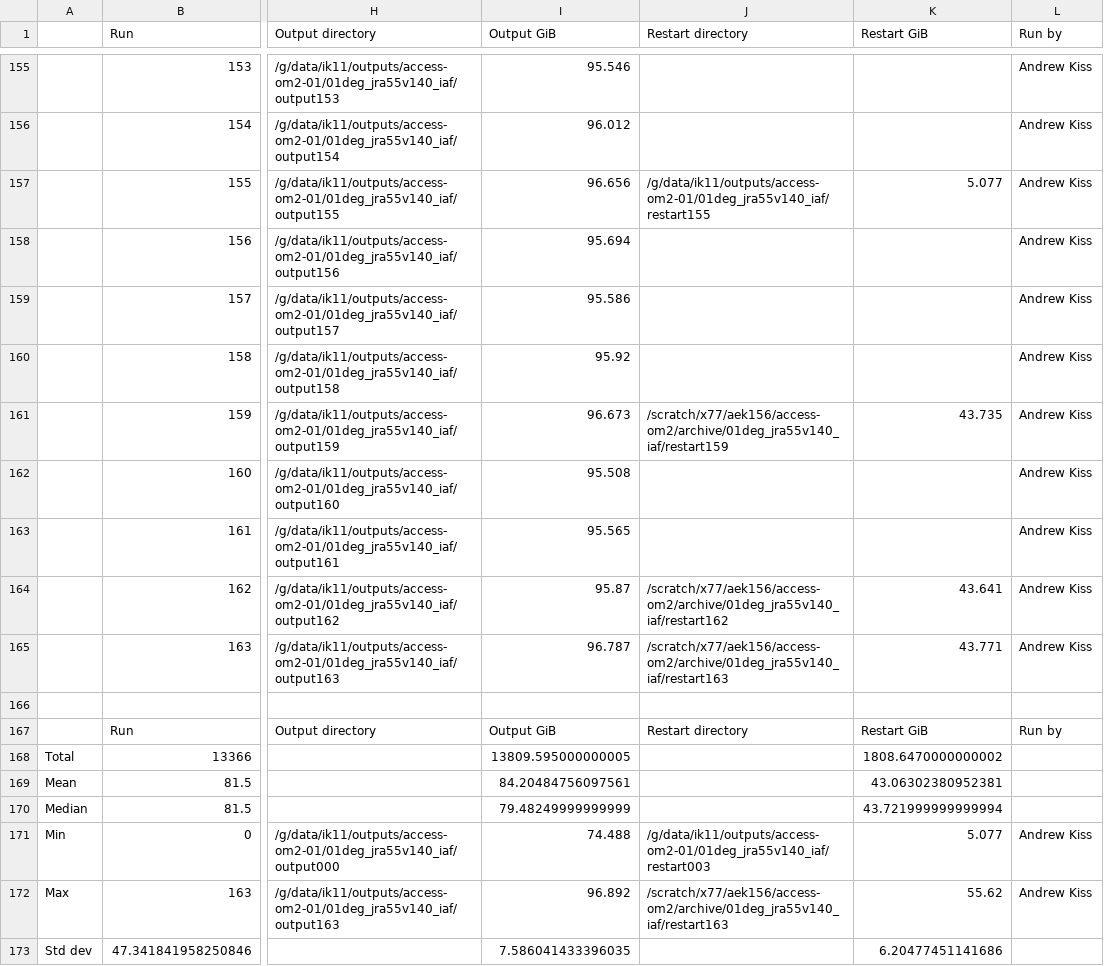
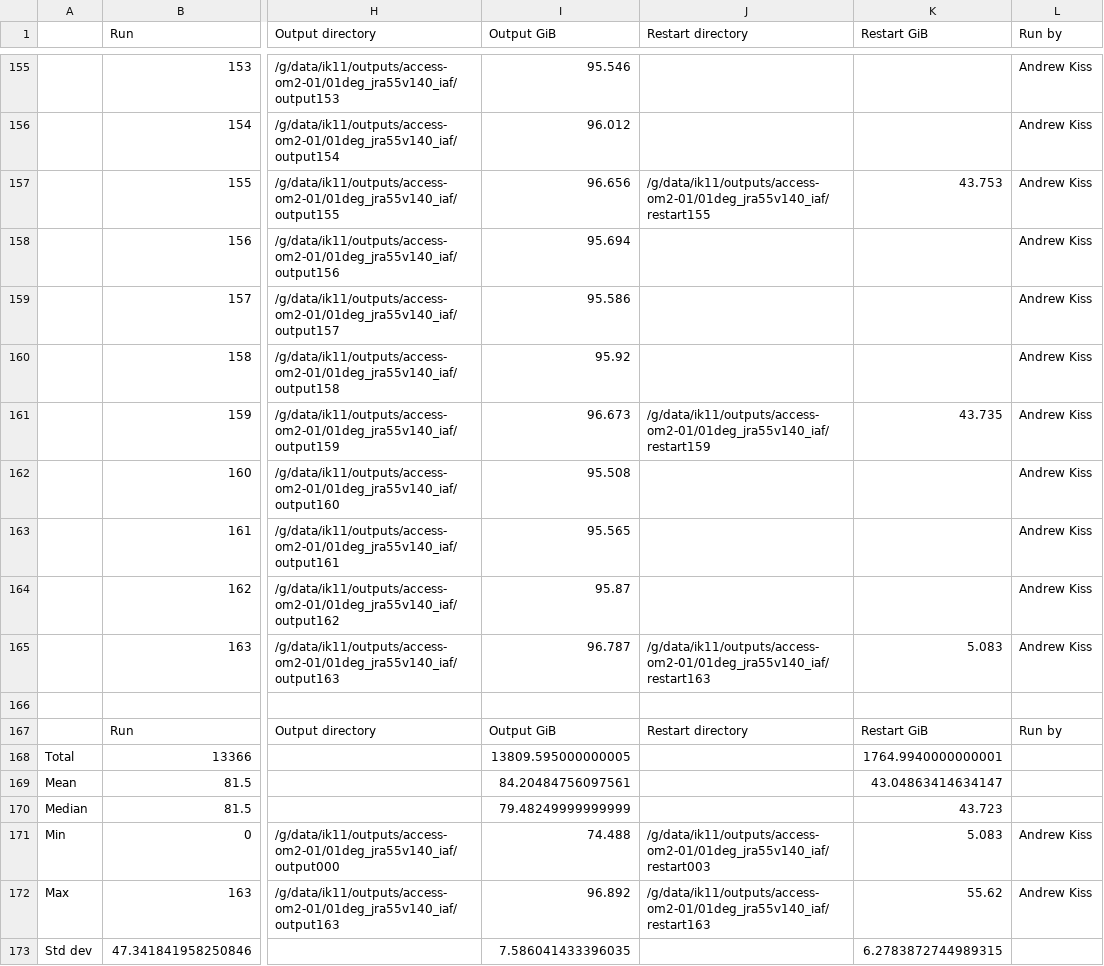
Before and after one commit to COSIMA/01deg_jra55_iaf, a CSV file: run_summary_home_156_aek156_payu_01deg_jra55v140_iaf.csv, drawn as a sheet; only a part is shown, gaps mark what is left out; the diff names each change by its address in the sheet, - before the commit and + after, or states it on an @@ line.

Commit message:
update run summary

```diff
--- a/run_summary_home_156_aek156_payu_01deg_jra55v140_iaf.csv
+++ b/run_summary_home_156_aek156_payu_01deg_jra55v140_iaf.csv
-K157 (Restart GiB): 5.077
+K157 (Restart GiB): 43.753
-J161 (Restart directory): /scratch/x77/aek156/access-om2/archive/01deg_jra55v140_iaf/restart159
+J161 (Restart directory): /g/data/ik11/outputs/access-om2-01/01deg_jra55v140_iaf/restart159
-J164 (Restart directory): /scratch/x77/aek156/access-om2/archive/01deg_jra55v140_iaf/restart162
+J164 (Restart directory): (empty)
-K164 (Restart GiB): 43.641
+K164 (Restart GiB): (empty)
-J165 (Restart directory): /scratch/x77/aek156/access-om2/archive/01deg_jra55v140_iaf/restart163
+J165 (Restart directory): /g/data/ik11/outputs/access-om2-01/01deg_jra55v140_iaf/restart163
-K165 (Restart GiB): 43.771
+K165 (Restart GiB): 5.083
-K168 (Restart GiB): 1808.6470000000002
+K168 (Restart GiB): 1764.9940000000001
-K169 (Restart GiB): 43.06302380952381
+K169 (Restart GiB): 43.04863414634147
-K170 (Restart GiB): 43.721999999999994
+K170 (Restart GiB): 43.723
-K171 (Restart GiB): 5.077
+K171 (Restart GiB): 5.083
-J172 (Restart directory): /scratch/x77/aek156/access-om2/archive/01deg_jra55v140_iaf/restart163
+J172 (Restart directory): /g/data/ik11/outputs/access-om2-01/01deg_jra55v140_iaf/restart163
-K173 (Restart GiB): 6.20477451141686
+K173 (Restart GiB): 6.2783872744989315
```
